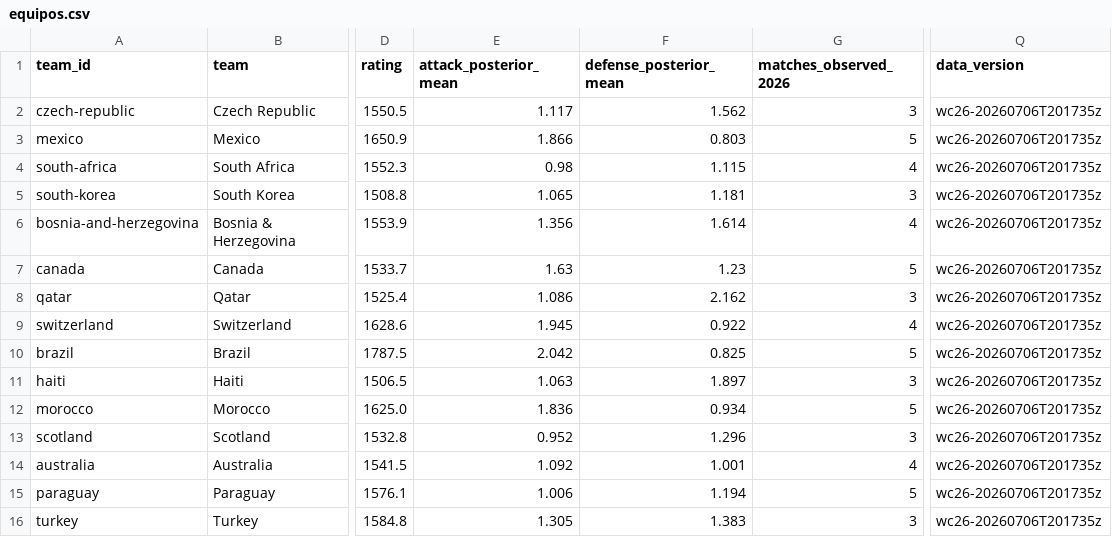
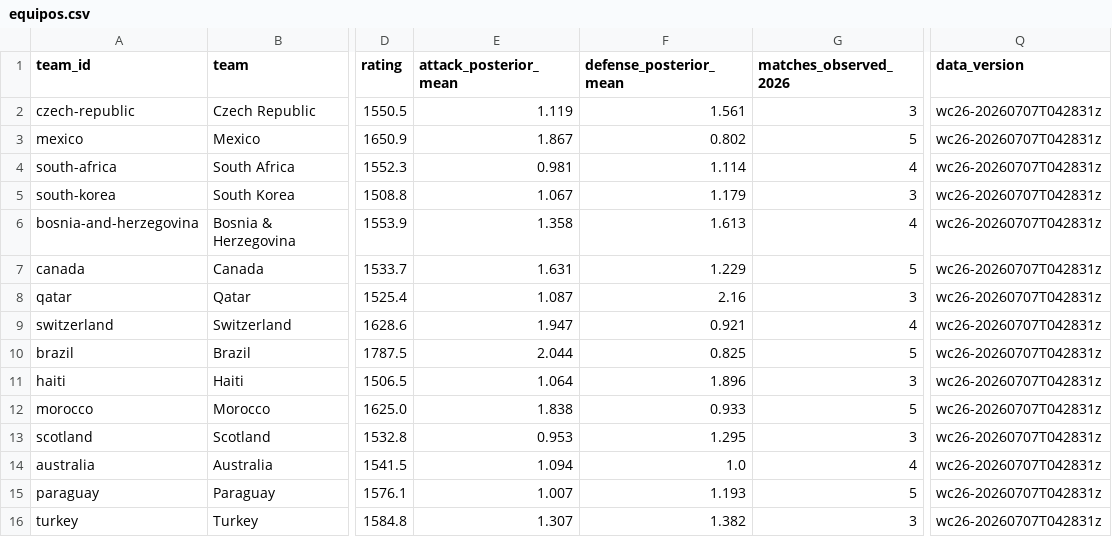
Before and after one commit to diegomezapy/copa_mundial_probabilidades, a CSV file: data/sheets/equipos.csv, drawn as a sheet; only a part is shown, gaps mark what is left out; the diff covers the shown part only; the diff names each change by its address in the sheet, - before the commit and + after, or states it on an @@ line.

```diff
--- a/data/sheets/equipos.csv
+++ b/data/sheets/equipos.csv
-E2 (attack_posterior_mean): 1.117
+E2 (attack_posterior_mean): 1.119
-F2 (defense_posterior_mean): 1.562
+F2 (defense_posterior_mean): 1.561
-Q2:Q16 (data_version): wc26-20260706T201735z
+Q2:Q16 (data_version): wc26-20260707T042831z
-E3 (attack_posterior_mean): 1.866
+E3 (attack_posterior_mean): 1.867
-F3 (defense_posterior_mean): 0.803
+F3 (defense_posterior_mean): 0.802
-E4 (attack_posterior_mean): 0.98
+E4 (attack_posterior_mean): 0.981
-F4 (defense_posterior_mean): 1.115
+F4 (defense_posterior_mean): 1.114
-E5 (attack_posterior_mean): 1.065
+E5 (attack_posterior_mean): 1.067
-F5 (defense_posterior_mean): 1.181
+F5 (defense_posterior_mean): 1.179
-E6 (attack_posterior_mean): 1.356
+E6 (attack_posterior_mean): 1.358
-F6 (defense_posterior_mean): 1.614
+F6 (defense_posterior_mean): 1.613
-E7 (attack_posterior_mean): 1.63
+E7 (attack_posterior_mean): 1.631
-F7 (defense_posterior_mean): 1.23
+F7 (defense_posterior_mean): 1.229
-E8 (attack_posterior_mean): 1.086
+E8 (attack_posterior_mean): 1.087
-F8 (defense_posterior_mean): 2.162
+F8 (defense_posterior_mean): 2.16
-E9 (attack_posterior_mean): 1.945
+E9 (attack_posterior_mean): 1.947
-F9 (defense_posterior_mean): 0.922
+F9 (defense_posterior_mean): 0.921
-E10 (attack_posterior_mean): 2.042
+E10 (attack_posterior_mean): 2.044
-E11 (attack_posterior_mean): 1.063
+E11 (attack_posterior_mean): 1.064
-F11 (defense_posterior_mean): 1.897
+F11 (defense_posterior_mean): 1.896
-E12 (attack_posterior_mean): 1.836
+E12 (attack_posterior_mean): 1.838
-F12 (defense_posterior_mean): 0.934
+F12 (defense_posterior_mean): 0.933
-E13 (attack_posterior_mean): 0.952
+E13 (attack_posterior_mean): 0.953
-F13 (defense_posterior_mean): 1.296
+F13 (defense_posterior_mean): 1.295
-E14 (attack_posterior_mean): 1.092
+E14 (attack_posterior_mean): 1.094
-F14 (defense_posterior_mean): 1.001
+F14 (defense_posterior_mean): 1.0
-E15 (attack_posterior_mean): 1.006
+E15 (attack_posterior_mean): 1.007
-F15 (defense_posterior_mean): 1.194
+F15 (defense_posterior_mean): 1.193
-E16 (attack_posterior_mean): 1.305
+E16 (attack_posterior_mean): 1.307
-F16 (defense_posterior_mean): 1.383
+F16 (defense_posterior_mean): 1.382
```
Also changed, not shown: 117 edited cells elsewhere in this file, data/sheets/historico_copas.csv, data/sheets/historico_goleadores.csv, 7 other files.
